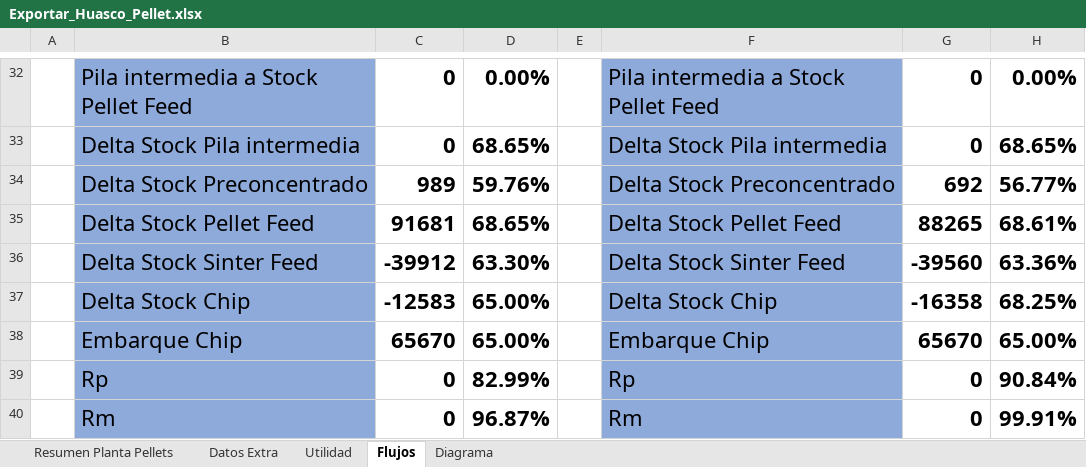
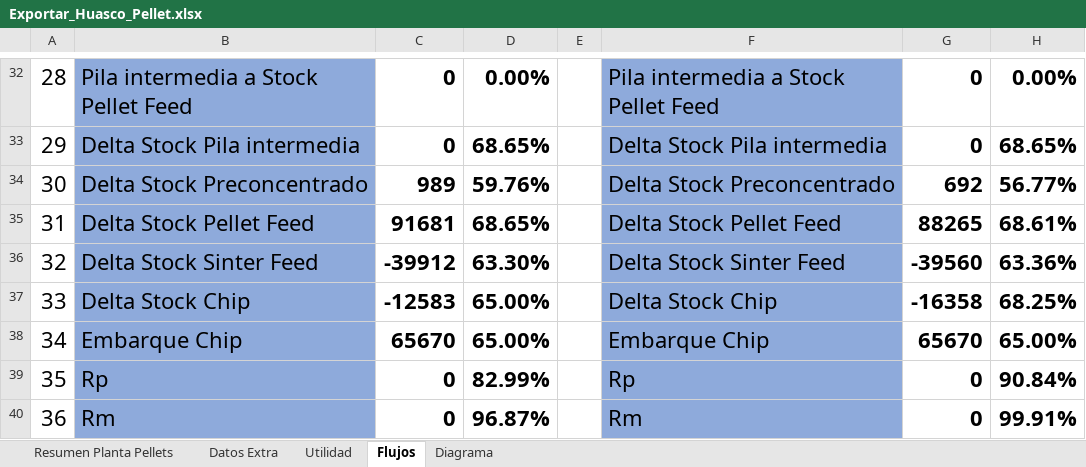
Before and after one commit to fracastr/minera, an Excel workbook: public/Export/Exportar_Huasco_Pellet.xlsx, sheet Flujos, drawn as a sheet; only a part is shown, gaps mark what is left out; values as stored, in another font and other column widths than the file's, no borders; conditional formats not drawn; the diff covers the shown part only; the diff names each change by its address in the sheet, - before the commit and + after, or states it on an @@ line.

```diff
--- a/public/Export/Exportar_Huasco_Pellet.xlsx (sheet Flujos)
+++ b/public/Export/Exportar_Huasco_Pellet.xlsx (sheet Flujos)
-A32: (empty)
+A32: 28
-A33: (empty)
+A33: 29
-A34: (empty)
+A34: 30
-A35: (empty)
+A35: 31
-A36: (empty)
+A36: 32
-A37: (empty)
+A37: 33
-A38: (empty)
+A38: 34
-A39: (empty)
+A39: 35
-A40: (empty)
+A40: 36
```
Also changed, not shown: 28 edited cells elsewhere in this sheet, sheet Diagrama, sheet Resumen Planta Pellets, 1 other file.
